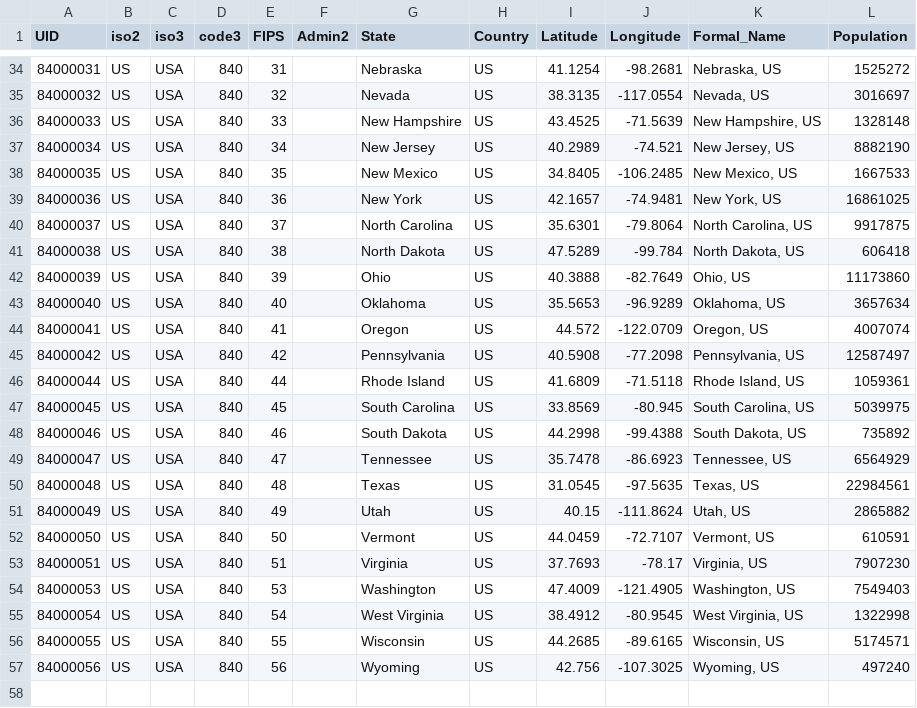
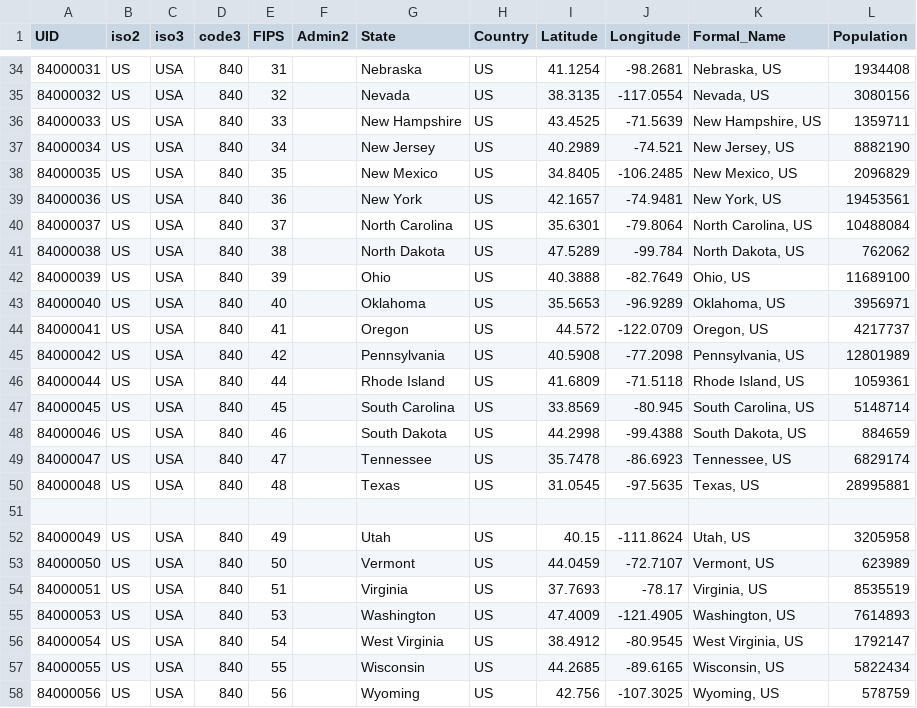
Before and after one commit to Spiderpig86/coronavirus-us-api, a CSV file: data/STATE_INFO.csv, drawn as a sheet; only a part is shown, gaps mark what is left out; the diff covers the shown part only.

Commit message:
:wrench: chore(STATE_INFO.csv): Updated outdated state populations

```diff
--- a/data/STATE_INFO.csv
+++ b/data/STATE_INFO.csv
@@ -34,24 +34,25 @@ UID,iso2,iso3,code3,FIPS,Admin2,State,Country,Latitude,Longitude,Formal_Name,Pop
-84000031,US,USA,840,31,,Nebraska,US,41.1254,-98.2681,"Nebraska, US",1525272
-84000032,US,USA,840,32,,Nevada,US,38.3135,-117.0554,"Nevada, US",3016697
-84000033,US,USA,840,33,,New Hampshire,US,43.4525,-71.5639,"New Hampshire, US",1328148
+84000031,US,USA,840,31,,Nebraska,US,41.1254,-98.2681,"Nebraska, US",1934408
+84000032,US,USA,840,32,,Nevada,US,38.3135,-117.0554,"Nevada, US",3080156
+84000033,US,USA,840,33,,New Hampshire,US,43.4525,-71.5639,"New Hampshire, US",1359711
 84000034,US,USA,840,34,,New Jersey,US,40.2989,-74.521,"New Jersey, US",8882190
-84000035,US,USA,840,35,,New Mexico,US,34.8405,-106.2485,"New Mexico, US",1667533
-84000036,US,USA,840,36,,New York,US,42.1657,-74.9481,"New York, US",16861025
-84000037,US,USA,840,37,,North Carolina,US,35.6301,-79.8064,"North Carolina, US",9917875
-84000038,US,USA,840,38,,North Dakota,US,47.5289,-99.784,"North Dakota, US",606418
-84000039,US,USA,840,39,,Ohio,US,40.3888,-82.7649,"Ohio, US",11173860
-84000040,US,USA,840,40,,Oklahoma,US,35.5653,-96.9289,"Oklahoma, US",3657634
-84000041,US,USA,840,41,,Oregon,US,44.572,-122.0709,"Oregon, US",4007074
-84000042,US,USA,840,42,,Pennsylvania,US,40.5908,-77.2098,"Pennsylvania, US",12587497
+84000035,US,USA,840,35,,New Mexico,US,34.8405,-106.2485,"New Mexico, US",2096829
+84000036,US,USA,840,36,,New York,US,42.1657,-74.9481,"New York, US",19453561
+84000037,US,USA,840,37,,North Carolina,US,35.6301,-79.8064,"North Carolina, US",10488084
+84000038,US,USA,840,38,,North Dakota,US,47.5289,-99.784,"North Dakota, US",762062
+84000039,US,USA,840,39,,Ohio,US,40.3888,-82.7649,"Ohio, US",11689100
+84000040,US,USA,840,40,,Oklahoma,US,35.5653,-96.9289,"Oklahoma, US",3956971
+84000041,US,USA,840,41,,Oregon,US,44.572,-122.0709,"Oregon, US",4217737
+84000042,US,USA,840,42,,Pennsylvania,US,40.5908,-77.2098,"Pennsylvania, US",12801989
 84000044,US,USA,840,44,,Rhode Island,US,41.6809,-71.5118,"Rhode Island, US",1059361
-84000045,US,USA,840,45,,South Carolina,US,33.8569,-80.945,"South Carolina, US",5039975
-84000046,US,USA,840,46,,South Dakota,US,44.2998,-99.4388,"South Dakota, US",735892
-84000047,US,USA,840,47,,Tennessee,US,35.7478,-86.6923,"Tennessee, US",6564929
-84000048,US,USA,840,48,,Texas,US,31.0545,-97.5635,"Texas, US",22984561
-84000049,US,USA,840,49,,Utah,US,40.15,-111.8624,"Utah, US",2865882
-84000050,US,USA,840,50,,Vermont,US,44.0459,-72.7107,"Vermont, US",610591
-84000051,US,USA,840,51,,Virginia,US,37.7693,-78.17,"Virginia, US",7907230
-84000053,US,USA,840,53,,Washington,US,47.4009,-121.4905,"Washington, US",7549403
-84000054,US,USA,840,54,,West Virginia,US,38.4912,-80.9545,"West Virginia, US",1322998
-84000055,US,USA,840,55,,Wisconsin,US,44.2685,-89.6165,"Wisconsin, US",5174571
-84000056,US,USA,840,56,,Wyoming,US,42.756,-107.3025,"Wyoming, US",497240
+84000045,US,USA,840,45,,South Carolina,US,33.8569,-80.945,"South Carolina, US",5148714
+84000046,US,USA,840,46,,South Dakota,US,44.2998,-99.4388,"South Dakota, US",884659
+84000047,US,USA,840,47,,Tennessee,US,35.7478,-86.6923,"Tennessee, US",6829174
+84000048,US,USA,840,48,,Texas,US,31.0545,-97.5635,"Texas, US",28995881
+
+84000049,US,USA,840,49,,Utah,US,40.15,-111.8624,"Utah, US",3205958
+84000050,US,USA,840,50,,Vermont,US,44.0459,-72.7107,"Vermont, US",623989
+84000051,US,USA,840,51,,Virginia,US,37.7693,-78.17,"Virginia, US",8535519
+84000053,US,USA,840,53,,Washington,US,47.4009,-121.4905,"Washington, US",7614893
+84000054,US,USA,840,54,,West Virginia,US,38.4912,-80.9545,"West Virginia, US",1792147
+84000055,US,USA,840,55,,Wisconsin,US,44.2685,-89.6165,"Wisconsin, US",5822434
+84000056,US,USA,840,56,,Wyoming,US,42.756,-107.3025,"Wyoming, US",578759
```
Also changed, not shown: 23 edited cells elsewhere in this file.
